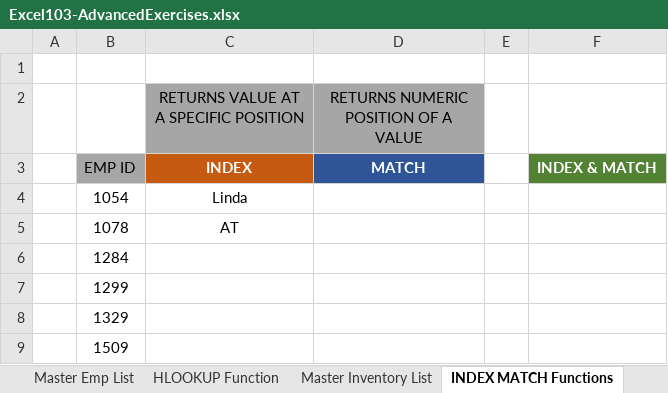
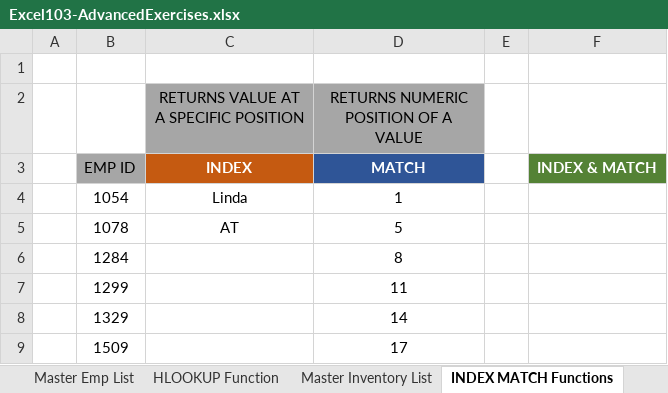
Before and after one commit to jamesacox53/MicrosoftExcelFromBeginnerToAdvanced, an Excel workbook: 25 - Lookup Functions/Excel103-AdvancedExercises.xlsx, sheet INDEX MATCH Functions, drawn as a sheet; values as stored, in another font and other column widths than the file's, no borders; the diff names each change by its address in the sheet, - before the commit and + after, or states it on an @@ line.

Commit message:
Completed Microsoft Excel MATCH() Function

```diff
--- a/25 - Lookup Functions/Excel103-AdvancedExercises.xlsx (sheet INDEX MATCH Functions)
+++ b/25 - Lookup Functions/Excel103-AdvancedExercises.xlsx (sheet INDEX MATCH Functions)
-D4: (empty)
+D4: 1
-D5: (empty)
+D5: 5
-D6: (empty)
+D6: 8
-D7: (empty)
+D7: 11
-D8: (empty)
+D8: 14
-D9: (empty)
+D9: 17
```
